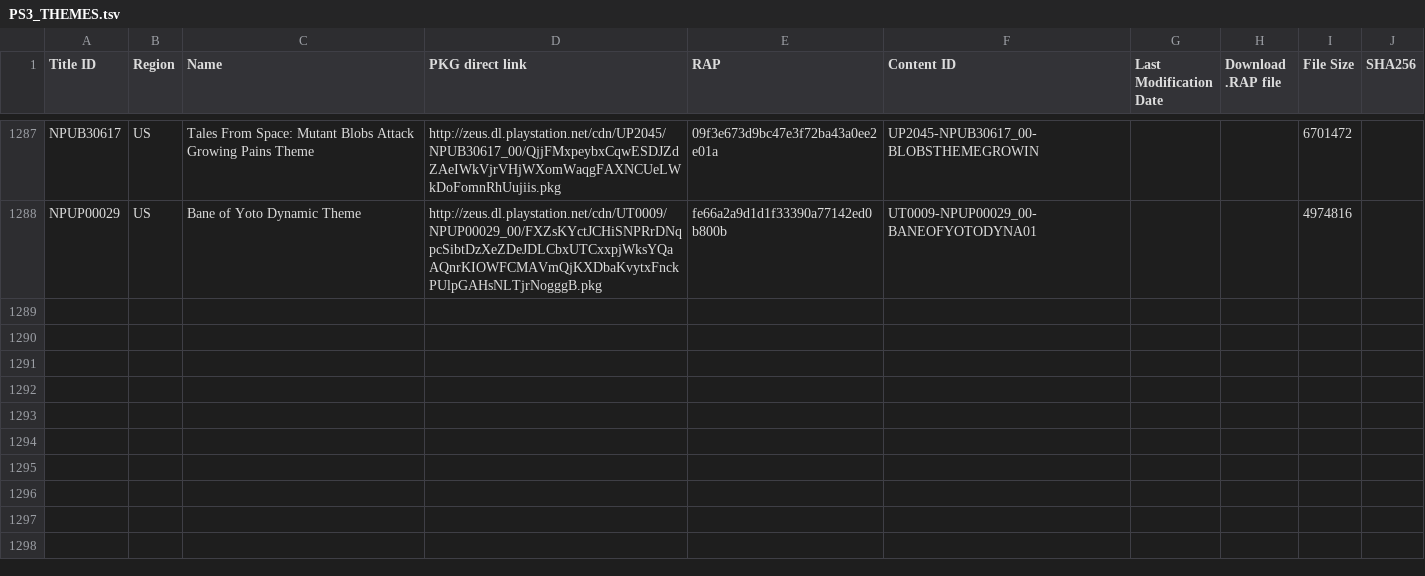
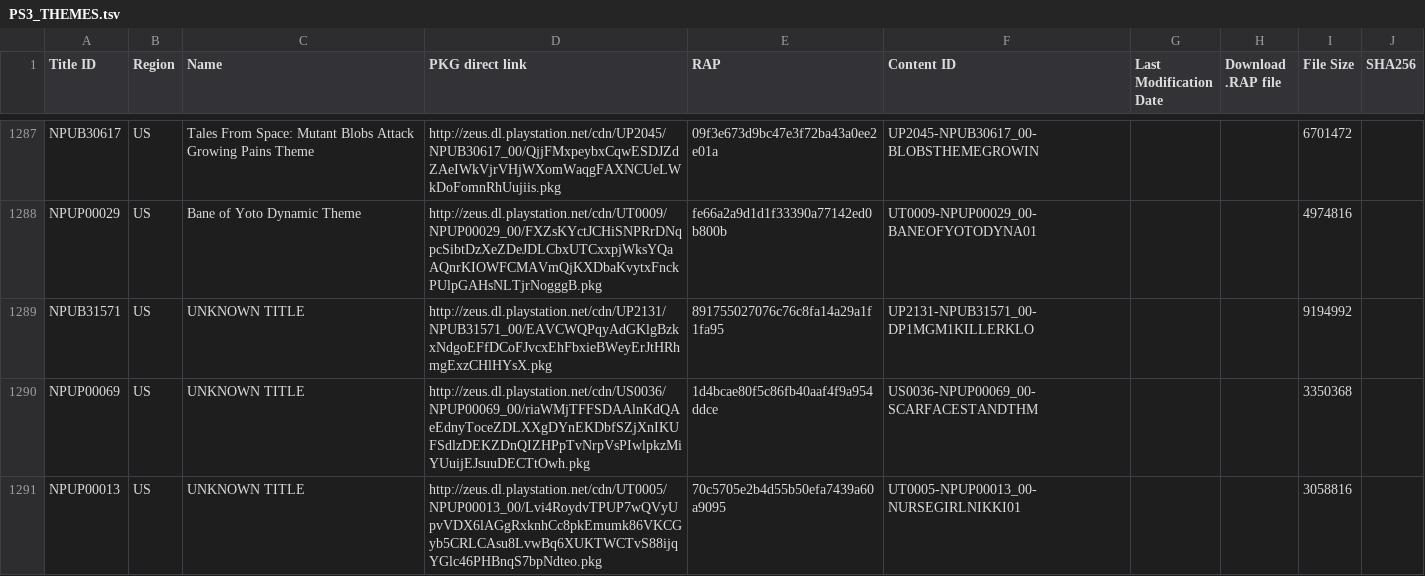
Before and after one commit to ruvelro/PSN-Killer-Database, a TSV file: data/pending/PS3_THEMES.tsv, drawn as a sheet; only a part is shown, gaps mark what is left out.

```diff
--- a/data/pending/PS3_THEMES.tsv
+++ b/data/pending/PS3_THEMES.tsv
@@ -1288 +1288,4 @@ NPUB30617	US	Tales From Space: Mutant Blobs Attack Growing Pains Theme	http://ze
 NPUP00029	US	Bane of Yoto Dynamic Theme	http://zeus.dl.playstation.net/cdn/UT0009/NPUP00029_00/FXZsKYctJCHiSNPRrDNqpcSibtDzXeZDeJDLCbxUTCxxpjWksYQaAQnrKIOWFCMAVmQjKXDbaKvytxFnckPUlpGAHsNLTjrNogggB.pkg	fe66a2a9d1d1f33390a77142ed0b800b	UT0009-NPUP00029_00-BANEOFYOTODYNA01			4974816	
+NPUB31571	US	UNKNOWN TITLE	http://zeus.dl.playstation.net/cdn/UP2131/NPUB31571_00/EAVCWQPqyAdGKlgBzkxNdgoEFfDCoFJvcxEhFbxieBWeyErJtHRhmgExzCHlHYsX.pkg	891755027076c76c8fa14a29a1f1fa95	UP2131-NPUB31571_00-DP1MGM1KILLERKLO			9194992	
+NPUP00069	US	UNKNOWN TITLE	http://zeus.dl.playstation.net/cdn/US0036/NPUP00069_00/riaWMjTFFSDAAlnKdQAeEdnyToceZDLXXgDYnEKDbfSZjXnIKUFSdlzDEKZDnQIZHPpTvNrpVsPIwlpkzMiYUuijEJsuuDECTtOwh.pkg	1d4bcae80f5c86fb40aaf4f9a954ddce	US0036-NPUP00069_00-SCARFACESTANDTHM			3350368	
+NPUP00013	US	UNKNOWN TITLE	http://zeus.dl.playstation.net/cdn/UT0005/NPUP00013_00/Lvi4RoydvTPUP7wQVyUpvVDX6lAGgRxknhCc8pkEmumk86VKCGyb5CRLCAsu8LvwBq6XUKTWCTvS88ijqYGlc46PHBnqS7bpNdteo.pkg	70c5705e2b4d55b50efa7439a60a9095	UT0005-NPUP00013_00-NURSEGIRLNIKKI01			3058816	
```
Also changed, not shown: data/PS3_AVATARS.tsv, data/PS3_THEMES.tsv, 5 other files.
